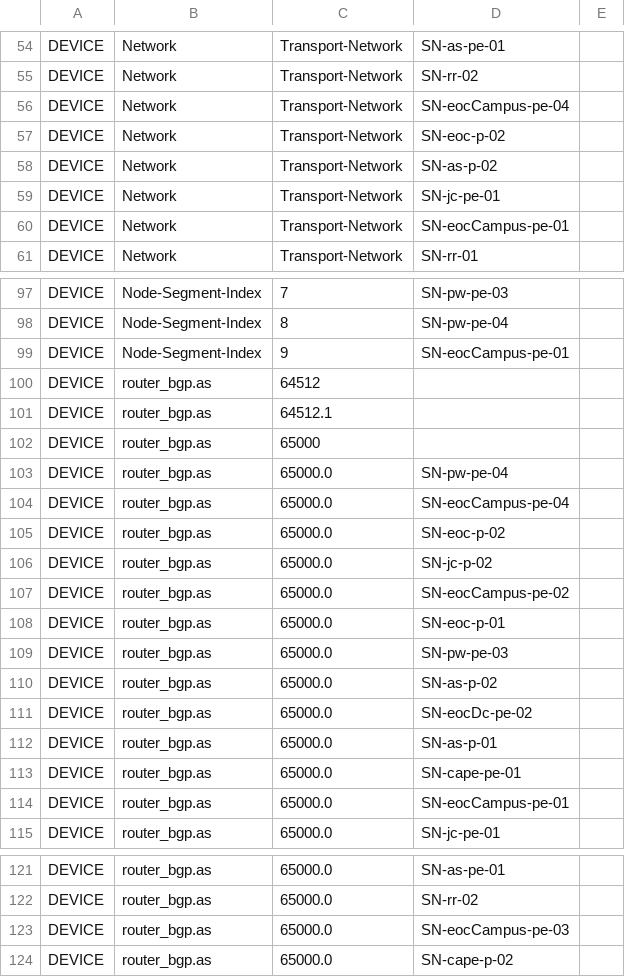
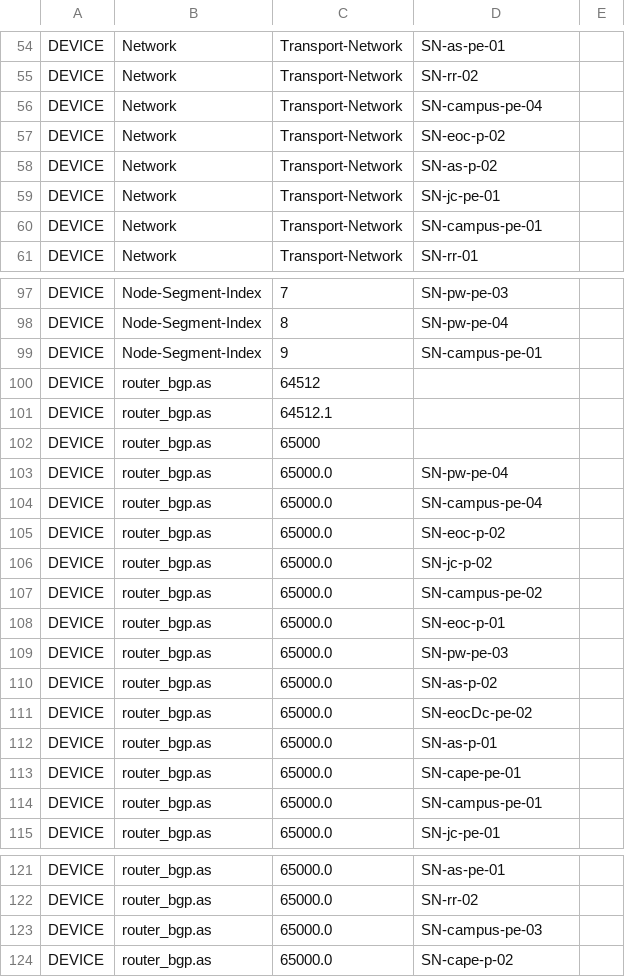
Before and after one commit to arista-netdevops-community/CloudVisionPortal-Examples, a CSV file: CloudVision_Studios/Custom_Projects/Lee_County/Tags_Transport_Network.csv, drawn as a sheet; only a part is shown, gaps mark what is left out; the diff covers the shown part only.

```diff
--- a/CloudVision_Studios/Custom_Projects/Lee_County/Tags_Transport_Network.csv
+++ b/CloudVision_Studios/Custom_Projects/Lee_County/Tags_Transport_Network.csv
@@ -55,3 +55,3 @@ DEVICE,Network,Transport-Network,SN-as-pe-01
 DEVICE,Network,Transport-Network,SN-rr-02
-DEVICE,Network,Transport-Network,SN-eocCampus-pe-04
+DEVICE,Network,Transport-Network,SN-campus-pe-04
 DEVICE,Network,Transport-Network,SN-eoc-p-02
@@ -59,3 +59,3 @@ DEVICE,Network,Transport-Network,SN-as-p-02
 DEVICE,Network,Transport-Network,SN-jc-pe-01
-DEVICE,Network,Transport-Network,SN-eocCampus-pe-01
+DEVICE,Network,Transport-Network,SN-campus-pe-01
 DEVICE,Network,Transport-Network,SN-rr-01
@@ -98,3 +98,3 @@ DEVICE,Node-Segment-Index,7,SN-pw-pe-03
 DEVICE,Node-Segment-Index,8,SN-pw-pe-04
-DEVICE,Node-Segment-Index,9,SN-eocCampus-pe-01
+DEVICE,Node-Segment-Index,9,SN-campus-pe-01
 DEVICE,router_bgp.as,64512
@@ -103,6 +103,6 @@ DEVICE,router_bgp.as,65000
 DEVICE,router_bgp.as,65000.0,SN-pw-pe-04
-DEVICE,router_bgp.as,65000.0,SN-eocCampus-pe-04
+DEVICE,router_bgp.as,65000.0,SN-campus-pe-04
 DEVICE,router_bgp.as,65000.0,SN-eoc-p-02
 DEVICE,router_bgp.as,65000.0,SN-jc-p-02
-DEVICE,router_bgp.as,65000.0,SN-eocCampus-pe-02
+DEVICE,router_bgp.as,65000.0,SN-campus-pe-02
 DEVICE,router_bgp.as,65000.0,SN-eoc-p-01
@@ -113,3 +113,3 @@ DEVICE,router_bgp.as,65000.0,SN-as-p-01
 DEVICE,router_bgp.as,65000.0,SN-cape-pe-01
-DEVICE,router_bgp.as,65000.0,SN-eocCampus-pe-01
+DEVICE,router_bgp.as,65000.0,SN-campus-pe-01
 DEVICE,router_bgp.as,65000.0,SN-jc-pe-01
@@ -122,3 +122,3 @@ DEVICE,router_bgp.as,65000.0,SN-as-pe-01
 DEVICE,router_bgp.as,65000.0,SN-rr-02
-DEVICE,router_bgp.as,65000.0,SN-eocCampus-pe-03
+DEVICE,router_bgp.as,65000.0,SN-campus-pe-03
 DEVICE,router_bgp.as,65000.0,SN-cape-p-02
```
Also changed, not shown: 21 edited cells elsewhere in this file.
